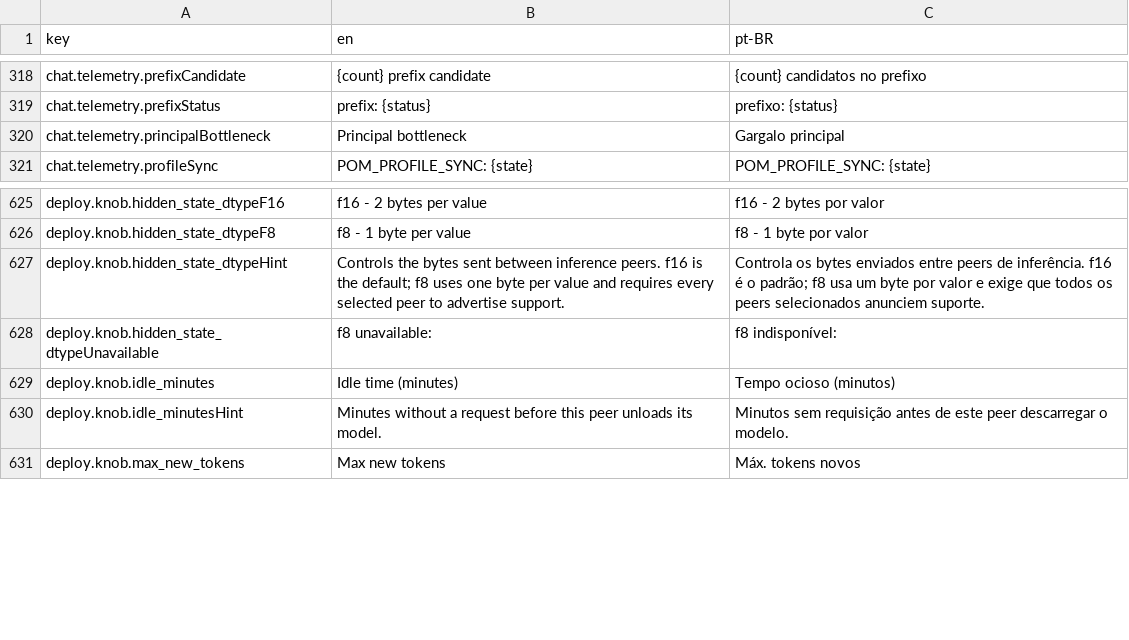
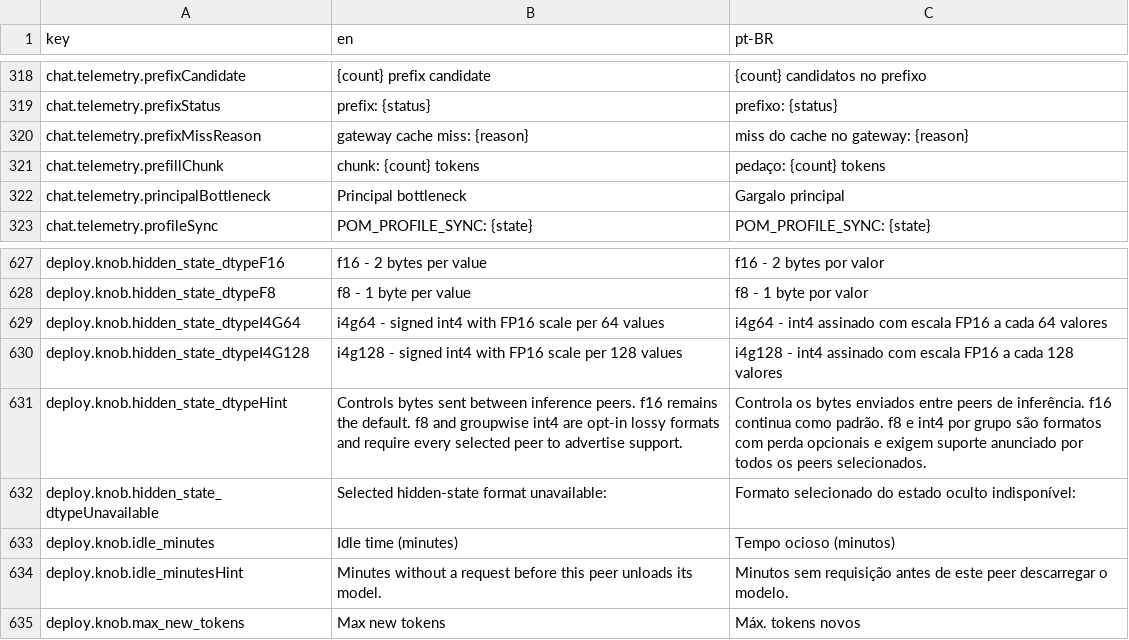
Before and after one commit to pieceofmindcloud/pom, a CSV file: apps/frontend/src/i18n/messages.csv, drawn as a sheet; only a part is shown, gaps mark what is left out.

Commit message:
feat: add adaptive prefill and INT4 hidden state

```diff
--- a/apps/frontend/src/i18n/messages.csv
+++ b/apps/frontend/src/i18n/messages.csv
@@ -319,2 +319,4 @@ chat.telemetry.prefixCandidate,{count} prefix candidate,{count} candidatos no pr
 chat.telemetry.prefixStatus,prefix: {status},prefixo: {status}
+chat.telemetry.prefixMissReason,gateway cache miss: {reason},miss do cache no gateway: {reason}
+chat.telemetry.prefillChunk,chunk: {count} tokens,pedaço: {count} tokens
 chat.telemetry.principalBottleneck,Principal bottleneck,Gargalo principal
@@ -626,4 +628,6 @@ deploy.knob.hidden_state_dtypeF16,f16 - 2 bytes per value,f16 - 2 bytes por valo
 deploy.knob.hidden_state_dtypeF8,f8 - 1 byte per value,f8 - 1 byte por valor
-deploy.knob.hidden_state_dtypeHint,Controls the bytes sent between inference peers. f16 is the default; f8 uses one byte per value and requires every selected peer to advertise support.,Controla os bytes enviados entre peers de inferência. f16 é o padrão; f8 usa um byte por valor e exige que todos os peers selecionados anunciem suporte.
-deploy.knob.hidden_state_dtypeUnavailable,f8 unavailable: ,f8 indisponível:
+deploy.knob.hidden_state_dtypeI4G64,i4g64 - signed int4 with FP16 scale per 64 values,i4g64 - int4 assinado com escala FP16 a cada 64 valores
+deploy.knob.hidden_state_dtypeI4G128,i4g128 - signed int4 with FP16 scale per 128 values,i4g128 - int4 assinado com escala FP16 a cada 128 valores
+deploy.knob.hidden_state_dtypeHint,Controls bytes sent between inference peers. f16 remains the default. f8 and groupwise int4 are opt-in lossy formats and require every selected peer to advertise support.,Controla os bytes enviados entre peers de inferência. f16 continua como padrão. f8 e int4 por grupo são formatos com perda opcionais e exigem suporte anunciado por todos os peers selecionados.
+deploy.knob.hidden_state_dtypeUnavailable,Selected hidden-state format unavailable:,Formato selecionado do estado oculto indisponível:
 deploy.knob.idle_minutes,Idle time (minutes),Tempo ocioso (minutos)
```
Also changed, not shown: 35 other files.
